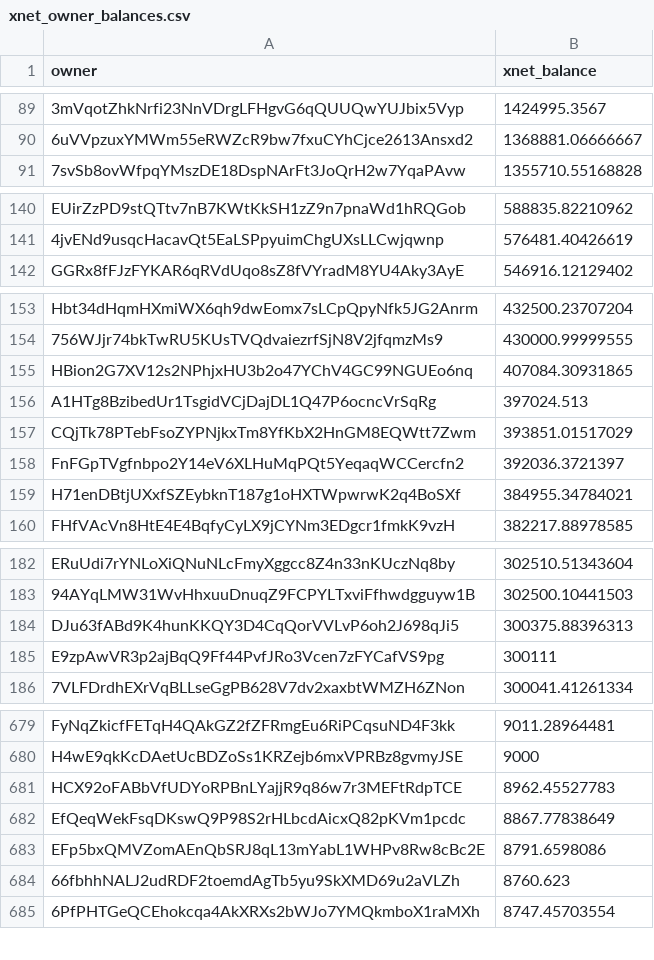
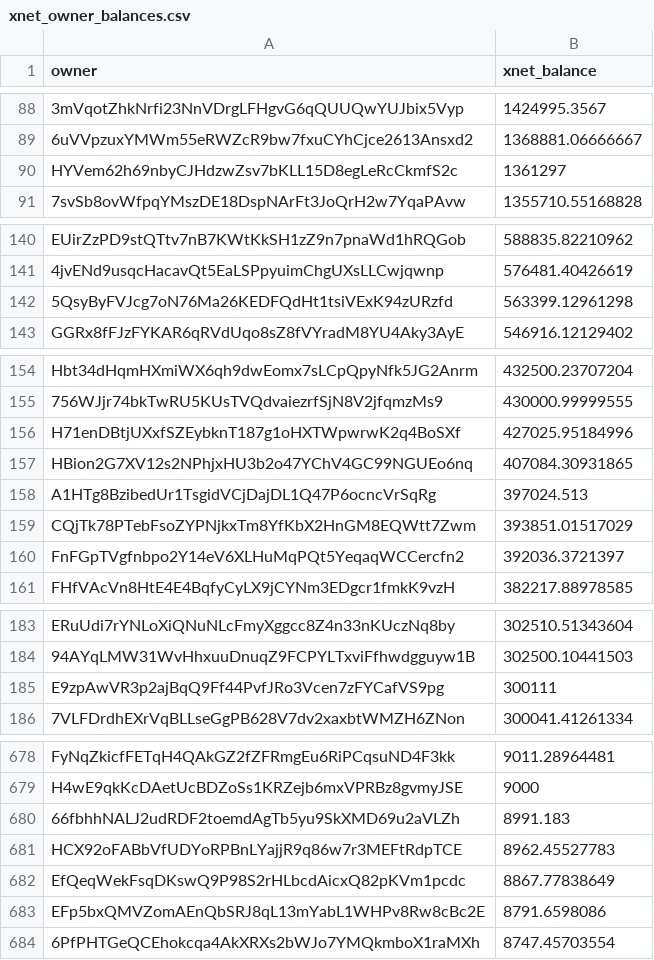
Before and after one commit to xnet-community-data/xnet-data-integration, a CSV file: data/derived/xnet_owner_balances.csv, drawn as a sheet; only a part is shown, gaps mark what is left out; removed rows and columns are numbered as before the commit, all else as after; the diff covers the shown part only; the diff names each change by its address in the sheet, - before the commit and + after, or states it on an @@ line.

```diff
--- a/data/derived/xnet_owner_balances.csv
+++ b/data/derived/xnet_owner_balances.csv
+row 90: HYVem62h69nbyCJHdzwZsv7bKLL15D8egLeRcCkmfS2c | 1361297
+row 142: 5QsyByFVJcg7oN76Ma26KEDFQdHt1tsiVExK94zURzfd | 563399.12961298
+row 156: H71enDBtjUXxfSZEybknT187g1oHXTWpwrwK2q4BoSXf | 427025.95184996
-row 159: H71enDBtjUXxfSZEybknT187g1oHXTWpwrwK2q4BoSXf | 384955.34784021
-row 184: DJu63fABd9K4hunKKQY3D4CqQorVVLvP6oh2J698qJi5 | 300375.88396313
+row 680: 66fbhhNALJ2udRDF2toemdAgTb5yu9SkXMD69u2aVLZh | 8991.183
-row 684: 66fbhhNALJ2udRDF2toemdAgTb5yu9SkXMD69u2aVLZh | 8760.623
```
Also changed, not shown: 6 added rows, 8 removed rows and 2 edited cells elsewhere in this file, data/xnet_supply_daily.csv, 19 other files.
